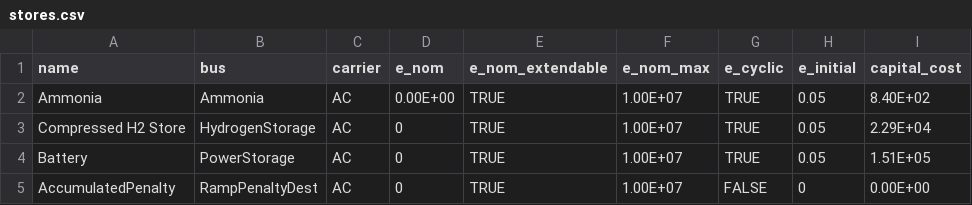
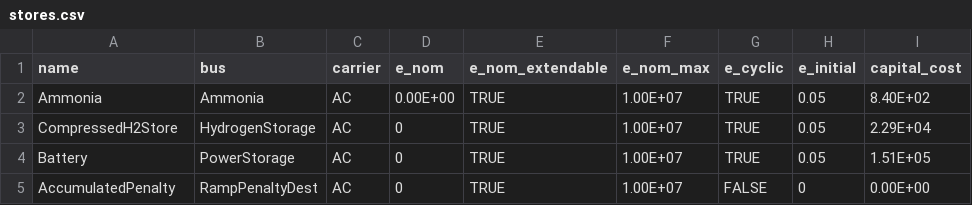
Before and after one commit to ClimateCompatibleGrowth/Geo-X, a CSV file: parameters/basic_nh3_plant/stores.csv, drawn as a sheet.

```diff
--- a/parameters/basic_nh3_plant/stores.csv
+++ b/parameters/basic_nh3_plant/stores.csv
@@ -2,3 +2,3 @@ name,bus,carrier,e_nom,e_nom_extendable,e_nom_max,e_cyclic,e_initial,capital_cos
 Ammonia,Ammonia,AC,0.00E+00,TRUE,1.00E+07,TRUE,0.05,8.40E+02
-Compressed H2 Store,HydrogenStorage,AC,0,TRUE,1.00E+07,TRUE,0.05,2.29E+04
+CompressedH2Store,HydrogenStorage,AC,0,TRUE,1.00E+07,TRUE,0.05,2.29E+04
 Battery,PowerStorage,AC,0,TRUE,1.00E+07,TRUE,0.05,1.51E+05
```
Also changed, not shown: 3 other files.
